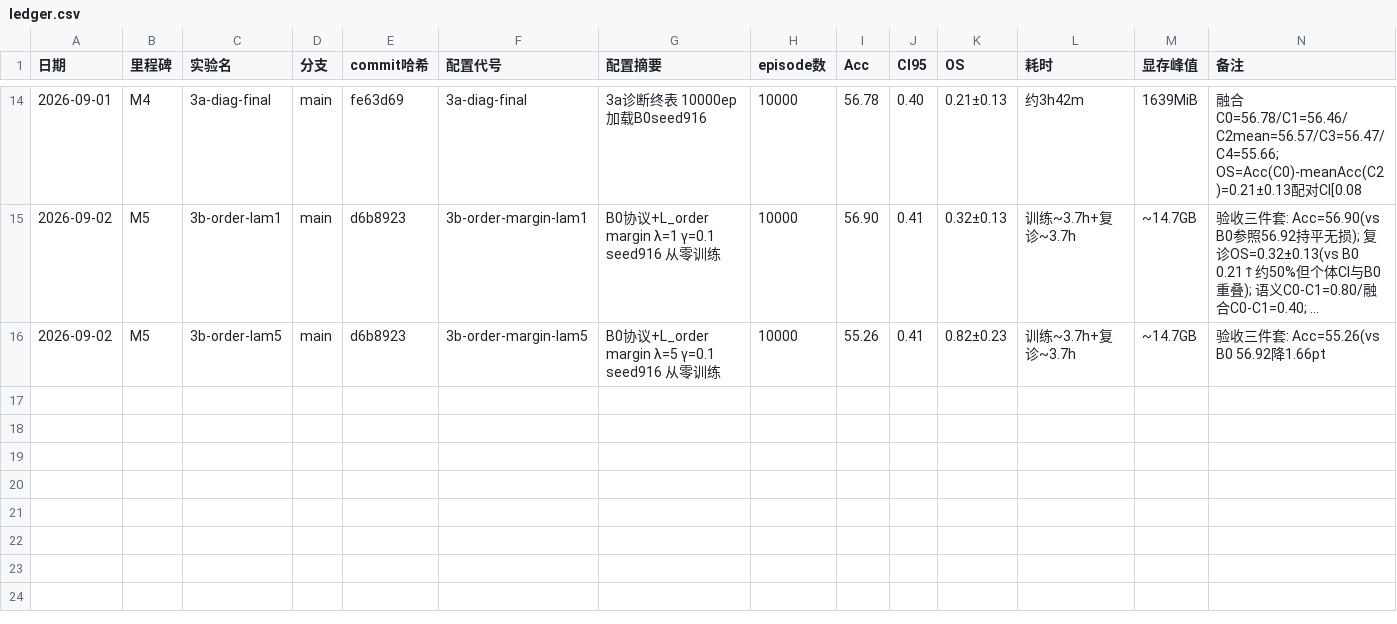
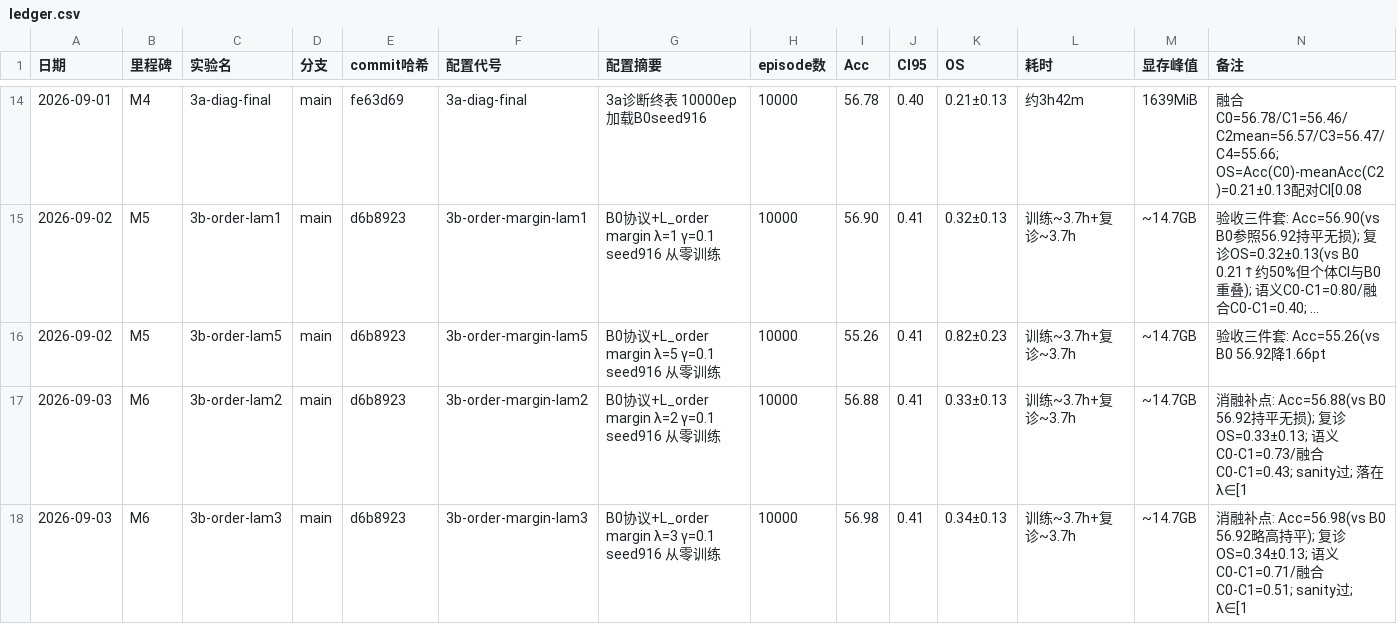
Before and after one commit to Lyxose-Tim/task-adapater-pp-trial, a CSV file: experiments/ledger.csv, drawn as a sheet; only a part is shown, gaps mark what is left out; long unchanged cells end in …; rows hold the shown columns only; the diff names each change by its address in the sheet, - before the commit and + after, or states it on an @@ line.

```diff
--- a/experiments/ledger.csv
+++ b/experiments/ledger.csv
+row 17: 2026-09-03 | M6 | 3b-order-lam2 | main | d6b8923 | 3b-order-margin-lam2 | B0协议+L_order margin λ=2 γ=0.1 seed916 从零训练 | 10000 | 56.88 | 0.41 | 0.33±0.13 | 训练~3.7h+复诊~3.7h | ~14.7GB | 消融补点: Acc=56.88(vs B0 56.92持平无损); 复诊OS=0.33±0.13; 语义C0-C1=0.73/融合C0-C1=0.43; sanity过; 落在λ∈[1
+row 18: 2026-09-03 | M6 | 3b-order-lam3 | main | d6b8923 | 3b-order-margin-lam3 | B0协议+L_order margin λ=3 γ=0.1 seed916 从零训练 | 10000 | 56.98 | 0.41 | 0.34±0.13 | 训练~3.7h+复诊~3.7h | ~14.7GB | 消融补点: Acc=56.98(vs B0 56.92略高持平); 复诊OS=0.34±0.13; 语义C0-C1=0.71/融合C0-C1=0.51; sanity过; λ∈[1
```
Also changed, not shown: 16 other files.
